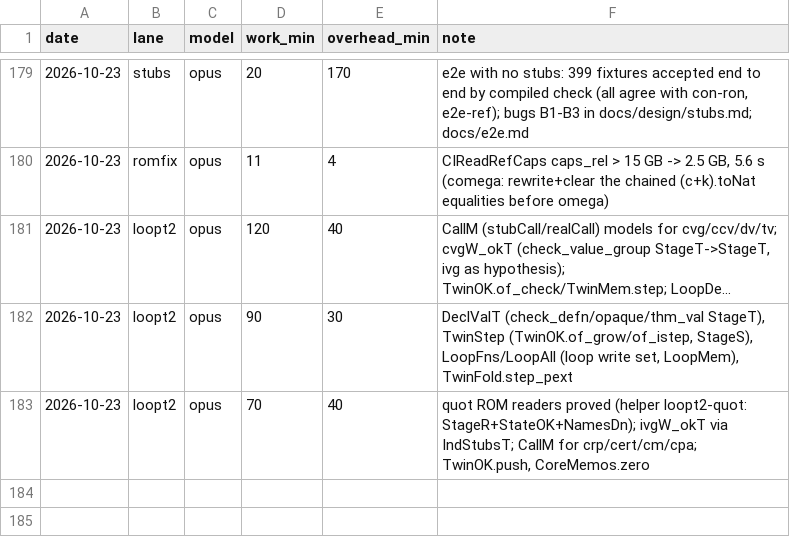
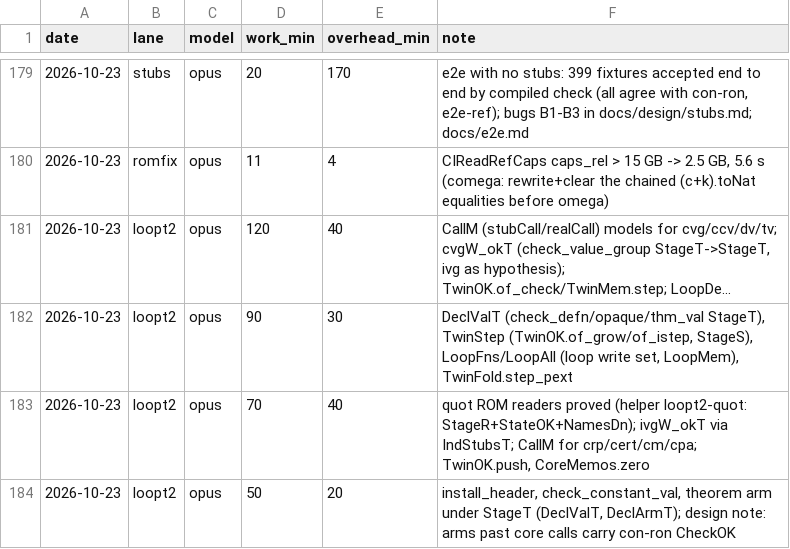
Before and after one commit to leanprover/con-agua, a CSV file: docs/velocity.csv, drawn as a sheet; only a part is shown, gaps mark what is left out; long unchanged cells end in ….

```diff
--- a/docs/velocity.csv
+++ b/docs/velocity.csv
@@ -183 +183,2 @@ date,lane,model,work_min,overhead_min,note
 2026-10-23,loopt2,opus,70,40,"quot ROM readers proved (helper loopt2-quot: StageR+StateOK+NamesDn); ivgW_okT via IndStubsT; CallM for crp/cert/cm/cpa; TwinOK.push, CoreMemos.zero"
+2026-10-23,loopt2,opus,50,20,"install_header, check_constant_val, theorem arm under StageT (DeclValT, DeclArmT); design note: arms past core calls carry con-ron CheckOK"
```
Also changed, not shown: 1 other file.
